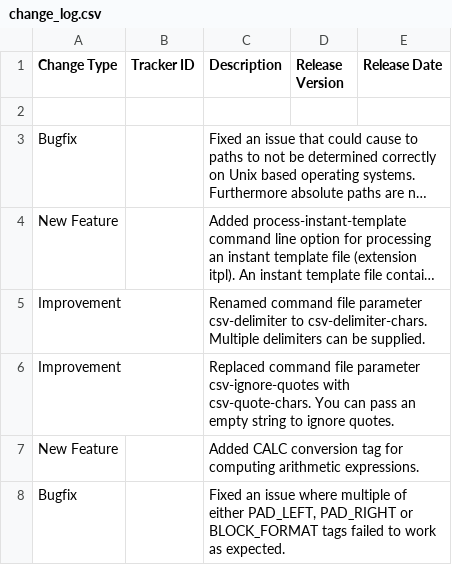
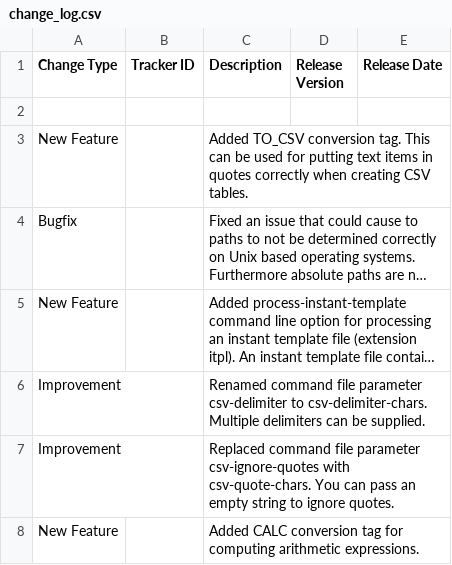
Before and after one commit to squeakycode/code-creation-kit, a CSV file: docsource/change_log.csv, drawn as a sheet; only a part is shown; the shorter side is filled out with more unchanged rows; long unchanged cells end in …; the diff names each change by its address in the sheet, - before the commit and + after, or states it on an @@ line.

```diff
--- a/docsource/change_log.csv
+++ b/docsource/change_log.csv
+row 3: New Feature |  | Added TO_CSV conversion tag. This can be used for putting text items in quotes correctly when creating CSV tables.
```
Also changed, not shown: implementation/ParserExtensions.csv, requirements/Tag Specification.CombiParsers.csv, 14 other files.
